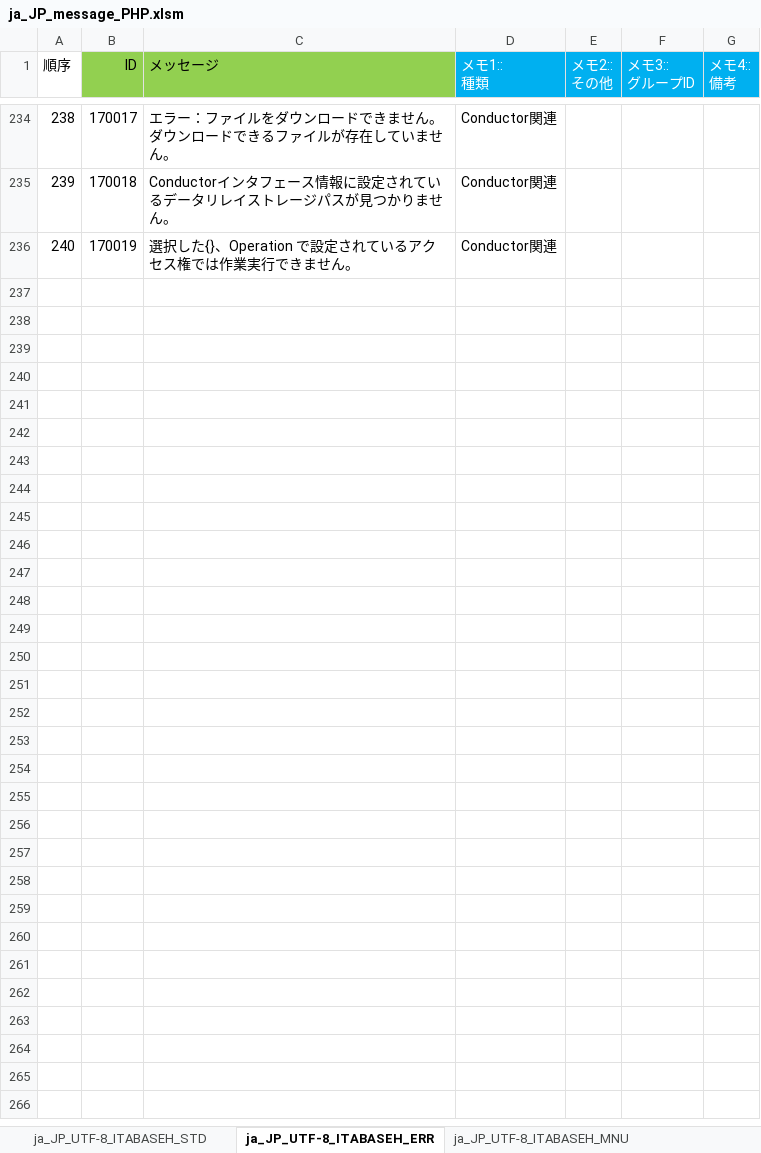
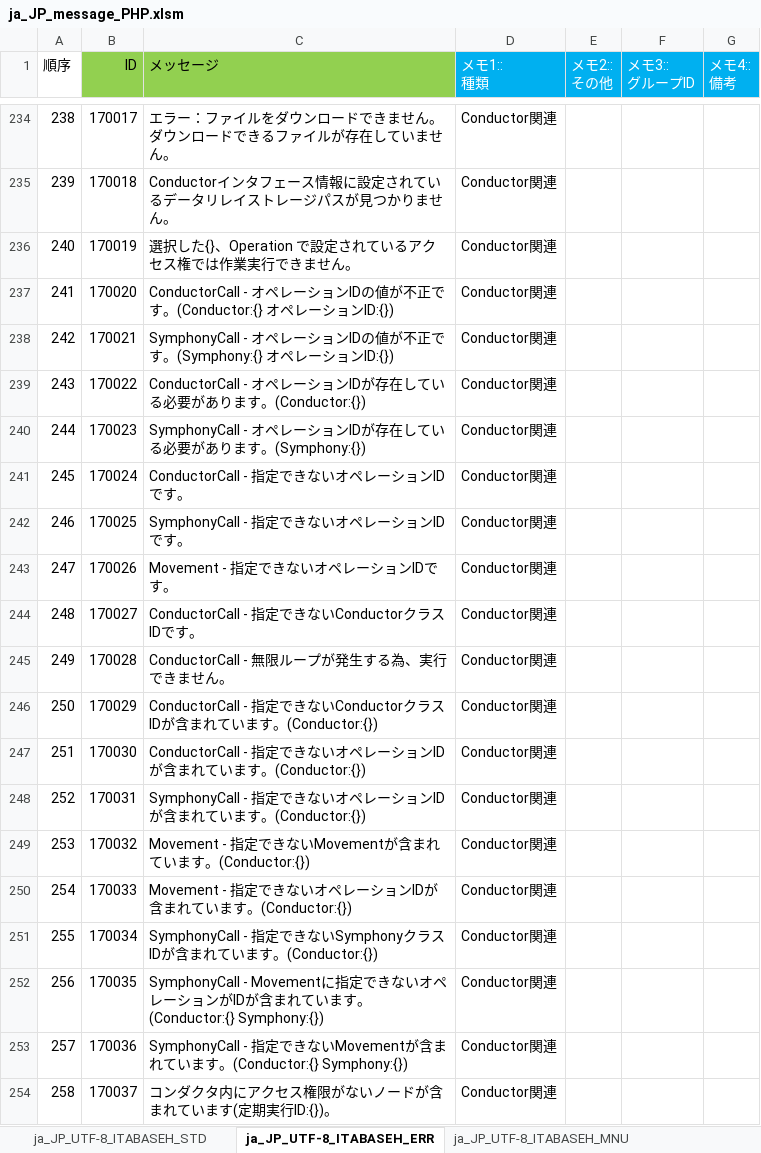
Before and after one commit to exastro-suite/it-automation, an Excel workbook: ky_message_seeds/ita_base/ja_JP_message_PHP.xlsm, sheet ja_JP_UTF-8_ITABASEH_ERR, drawn as a sheet; only a part is shown, gaps mark what is left out; values as stored, in another font and other column widths than the file's, no borders; the diff names each change by its address in the sheet, - before the commit and + after, or states it on an @@ line.

```diff
--- a/ky_message_seeds/ita_base/ja_JP_message_PHP.xlsm (sheet ja_JP_UTF-8_ITABASEH_ERR)
+++ b/ky_message_seeds/ita_base/ja_JP_message_PHP.xlsm (sheet ja_JP_UTF-8_ITABASEH_ERR)
+row 237: 241 | 170020 | ConductorCall - オペレーションIDの値が不正です。(Conductor:{} オペレーションID:{}) | Conductor関連
+row 238: 242 | 170021 | SymphonyCall - オペレーションIDの値が不正です。(Symphony:{} オペレーションID:{}) | Conductor関連
+row 239: 243 | 170022 | ConductorCall - オペレーションIDが存在している必要があります。(Conductor:{}) | Conductor関連
+row 240: 244 | 170023 | SymphonyCall - オペレーションIDが存在している必要があります。(Symphony:{}) | Conductor関連
+row 241: 245 | 170024 | ConductorCall - 指定できないオペレーションIDです。 | Conductor関連
+row 242: 246 | 170025 | SymphonyCall - 指定できないオペレーションIDです。 | Conductor関連
+row 243: 247 | 170026 | Movement - 指定できないオペレーションIDです。 | Conductor関連
+row 244: 248 | 170027 | ConductorCall - 指定できないConductorクラスIDです。 | Conductor関連
+row 245: 249 | 170028 | ConductorCall - 無限ループが発生する為、実行できません。 | Conductor関連
+row 246: 250 | 170029 | ConductorCall - 指定できないConductorクラスIDが含まれています。(Conductor:{}) | Conductor関連
+row 247: 251 | 170030 | ConductorCall - 指定できないオペレーションIDが含まれています。(Conductor:{}) | Conductor関連
+row 248: 252 | 170031 | SymphonyCall - 指定できないオペレーションIDが含まれています。(Conductor:{}) | Conductor関連
+row 249: 253 | 170032 | Movement - 指定できないMovementが含まれています。(Conductor:{}) | Conductor関連
+row 250: 254 | 170033 | Movement - 指定できないオペレーションIDが含まれています。(Conductor:{}) | Conductor関連
+row 251: 255 | 170034 | SymphonyCall - 指定できないSymphonyクラスIDが含まれています。(Conductor:{}) | Conductor関連
+row 252: 256 | 170035 | SymphonyCall - Movementに指定できないオペレーションがIDが含まれています。(Conductor:{} Symphony:{}) | Conductor関連
+row 253: 257 | 170036 | SymphonyCall - 指定できないMovementが含まれています。(Conductor:{} Symphony:{}) | Conductor関連
+row 254: 258 | 170037 | コンダクタ内にアクセス権限がないノードが含まれています(定期実行ID:{})。 | Conductor関連
```
Also changed, not shown: sheet ja_JP_UTF-8_ITABASEH_MNU, ky_message_seeds/ita_base/en_US_message_PHP.xlsm, 17 other files.
